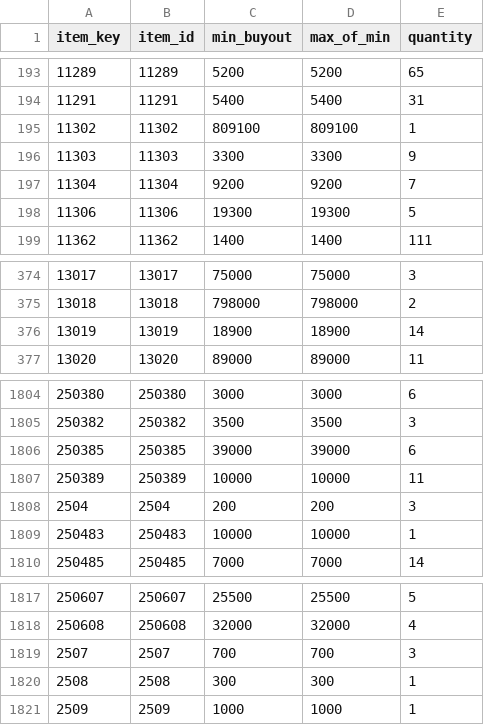
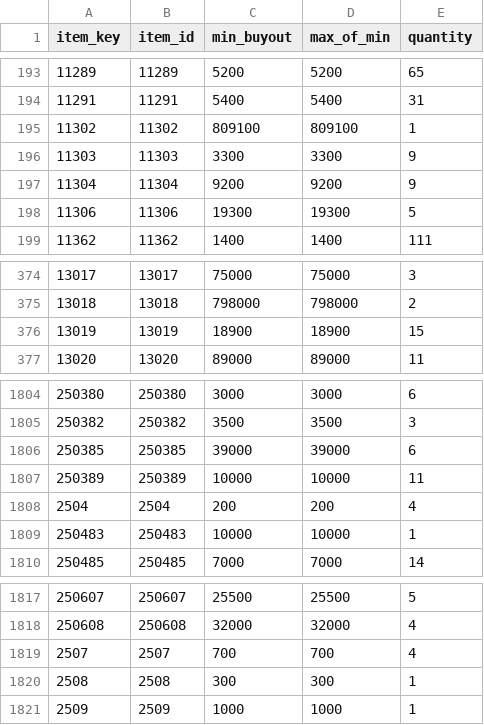
Before and after one commit to fborch/forever_price_scanner, a CSV file: data/CAMWOW-EU5-Realm-3-PvE_Alliance/2026-11-09/anders.csv, drawn as a sheet; only a part is shown, gaps mark what is left out; the diff covers the shown part only.

```diff
--- a/data/CAMWOW-EU5-Realm-3-PvE_Alliance/2026-11-09/anders.csv
+++ b/data/CAMWOW-EU5-Realm-3-PvE_Alliance/2026-11-09/anders.csv
@@ -196,3 +196,3 @@ item_key,item_id,min_buyout,max_of_min,quantity
 11303,11303,3300,3300,9
-11304,11304,9200,9200,7
+11304,11304,9200,9200,9
 11306,11306,19300,19300,5
@@ -375,3 +375,3 @@ item_key,item_id,min_buyout,max_of_min,quantity
 13018,13018,798000,798000,2
-13019,13019,18900,18900,14
+13019,13019,18900,18900,15
 13020,13020,89000,89000,11
@@ -1807,3 +1807,3 @@ item_key,item_id,min_buyout,max_of_min,quantity
 250389,250389,10000,10000,11
-2504,2504,200,200,3
+2504,2504,200,200,4
 250483,250483,10000,10000,1
@@ -1818,3 +1818,3 @@ item_key,item_id,min_buyout,max_of_min,quantity
 250608,250608,32000,32000,4
-2507,2507,700,700,3
+2507,2507,700,700,4
 2508,2508,300,300,1
```
Also changed, not shown: 25 edited cells elsewhere in this file, items.csv, 1 other file.
